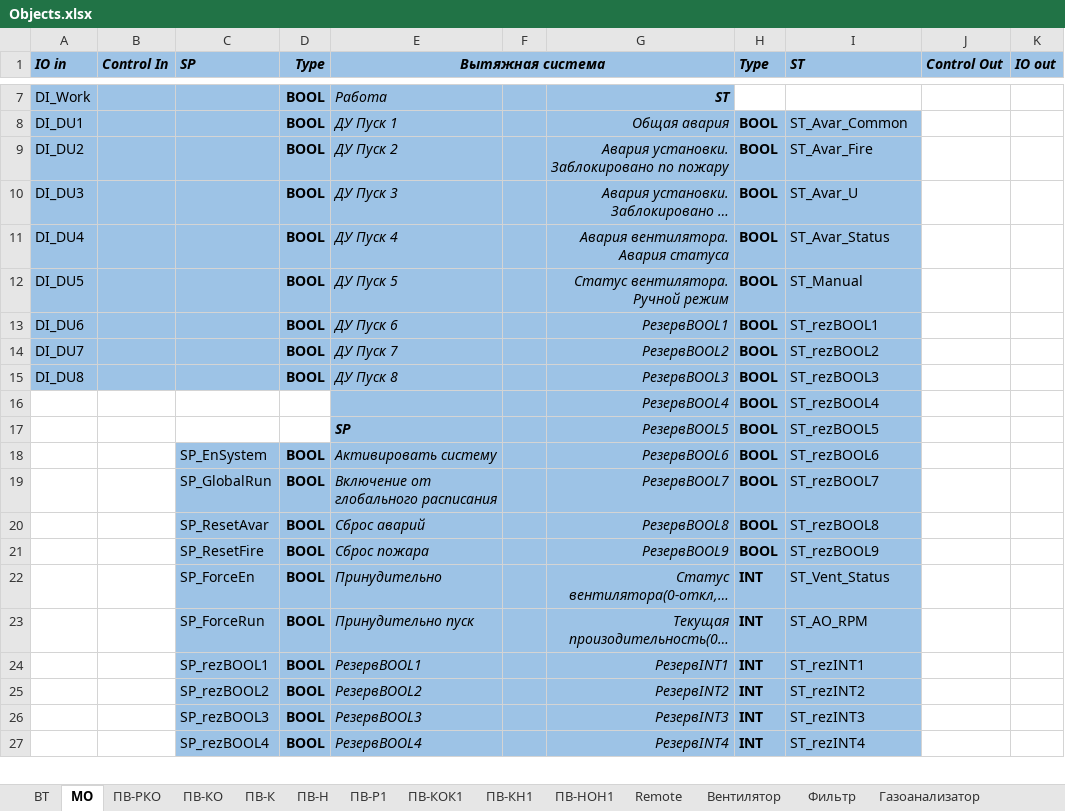
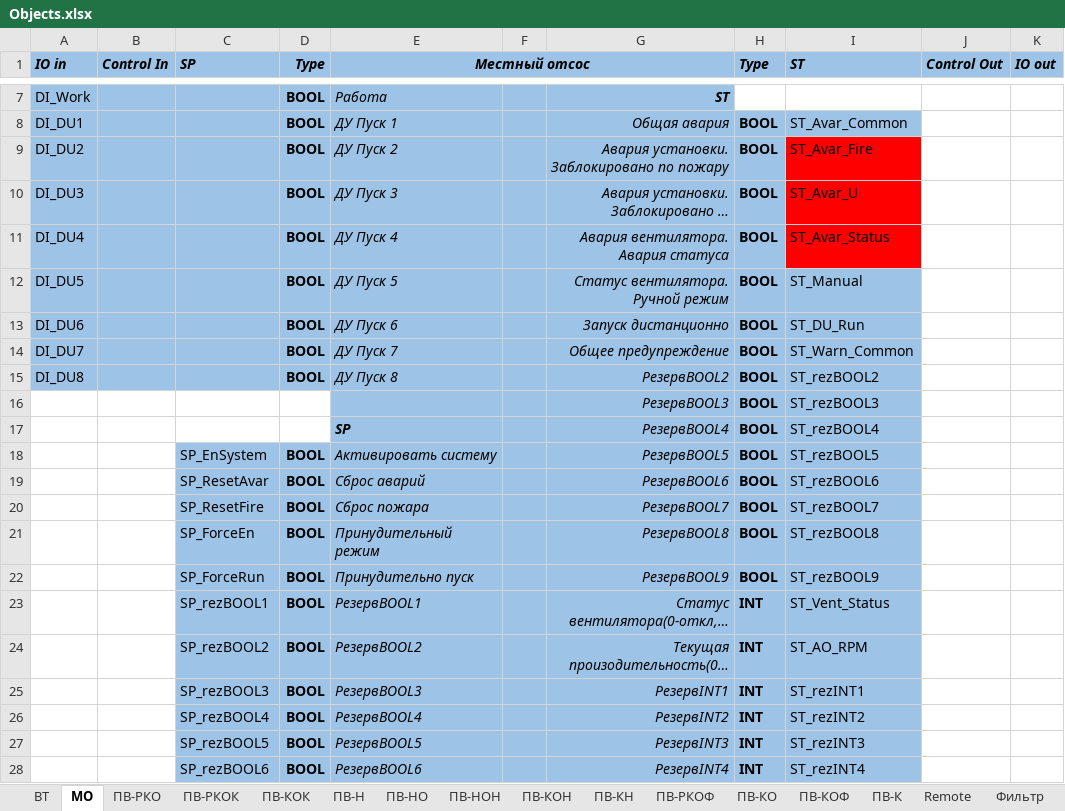
Before and after one commit to artrus/EcoStruxureConfigurator, an Excel workbook: EcoStruxureConfigurator/_Res/Objects.xlsx, sheet МО, drawn as a sheet; only a part is shown, gaps mark what is left out; long unchanged cells end in …; values as stored, in another font and other column widths than the file's, no borders; removed rows and columns are numbered as before the commit, all else as after; the diff covers the shown part only; the diff names each change by its address in the sheet, - before the commit and + after, or states it on an @@ line.

```diff
--- a/EcoStruxureConfigurator/_Res/Objects.xlsx (sheet МО)
+++ b/EcoStruxureConfigurator/_Res/Objects.xlsx (sheet МО)
-sheet tab: ПВ-Р1
-sheet tab: ПВ-КОК1
-sheet tab: ПВ-КН1
-sheet tab: ПВ-НОН1
+sheet tab: ПВ-РКОК
+sheet tab: ПВ-КОК
+sheet tab: ПВ-НО
+sheet tab: ПВ-НОН
+sheet tab: ПВ-КОН
+sheet tab: ПВ-КН
+sheet tab: ПВ-РКОФ
+sheet tab: ПВ-КОФ
@@ sheet tab order changed: ВТ | МО | ПВ-РКО | ПВ-РКОК | ПВ-КОК | ПВ-Н | ПВ-НО | ПВ-НОН | ПВ-КОН | ПВ-КН | ПВ-РКОФ | ПВ-КО | ПВ-КОФ | ПВ-К | Remote | Фильтр @@
-E1: Вытяжная система
+E1: Местный отсос
-I9:I11 fill: #9DC3E6
+I9:I11 fill: #FF0000
-G13: РезервBOOL1
+G13: Запуск дистанционно
-I13 (ST): ST_rezBOOL1
+I13 (ST): ST_DU_Run
-G14: РезервBOOL2
+G14: Общее предупреждение
-I14 (ST): ST_rezBOOL2
+I14 (ST): ST_Warn_Common
-G15: РезервBOOL3
+G15: РезервBOOL2
-I15 (ST): ST_rezBOOL3
+I15 (ST): ST_rezBOOL2
-G16: РезервBOOL4
+G16: РезервBOOL3
-I16 (ST): ST_rezBOOL4
+I16 (ST): ST_rezBOOL3
-G17: РезервBOOL5
+G17: РезервBOOL4
-I17 (ST): ST_rezBOOL5
+I17 (ST): ST_rezBOOL4
-G18: РезервBOOL6
+G18: РезервBOOL5
-I18 (ST): ST_rezBOOL6
+I18 (ST): ST_rezBOOL5
-row 19:  |  | SP_GlobalRun | BOOL | Включение от глобального расписания |  | РезервBOOL7 | BOOL | ST_rezBOOL7
-G19: РезервBOOL8
+G19: РезервBOOL6
-I19 (ST): ST_rezBOOL8
+I19 (ST): ST_rezBOOL6
-G20: РезервBOOL9
+G20: РезервBOOL7
-I20 (ST): ST_rezBOOL9
+I20 (ST): ST_rezBOOL7
+row 21:  |  | SP_ForceEn | BOOL | Принудительный режим |  | РезервBOOL8 | BOOL | ST_rezBOOL8
+row 22:  |  | SP_ForceRun | BOOL | Принудительно пуск |  | РезервBOOL9 | BOOL | ST_rezBOOL9
-C23 (SP): SP_ForceEn
+C23 (SP): SP_rezBOOL1
-E23 (Местный отсос): Принудительно
+E23 (Местный отсос): РезервBOOL1
-C24 (SP): SP_ForceRun
+C24 (SP): SP_rezBOOL2
-E24 (Местный отсос): Принудительно пуск
+E24 (Местный отсос): РезервBOOL2
-C25 (SP): SP_rezBOOL1
+C25 (SP): SP_rezBOOL3
-E25 (Местный отсос): РезервBOOL1
+E25 (Местный отсос): РезервBOOL3
-C26 (SP): SP_rezBOOL2
+C26 (SP): SP_rezBOOL4
-E26 (Местный отсос): РезервBOOL2
+E26 (Местный отсос): РезервBOOL4
-C27 (SP): SP_rezBOOL3
+C27 (SP): SP_rezBOOL5
-E27 (Местный отсос): РезервBOOL3
+E27 (Местный отсос): РезервBOOL5
-C28 (SP): SP_rezBOOL4
+C28 (SP): SP_rezBOOL6
-E28 (Местный отсос): РезервBOOL4
+E28 (Местный отсос): РезервBOOL6
```
Also changed, not shown: 10 removed rows, 29 edited cells and cell formats elsewhere in this sheet, sheet Diag-Vent, sheet ПВ-РКО, sheet ПВ-КО, sheet ПВ-Н, sheet ПВ-К, sheet Pump2_PID, 11 more sheets, other sheet tabs, 53 other files.
